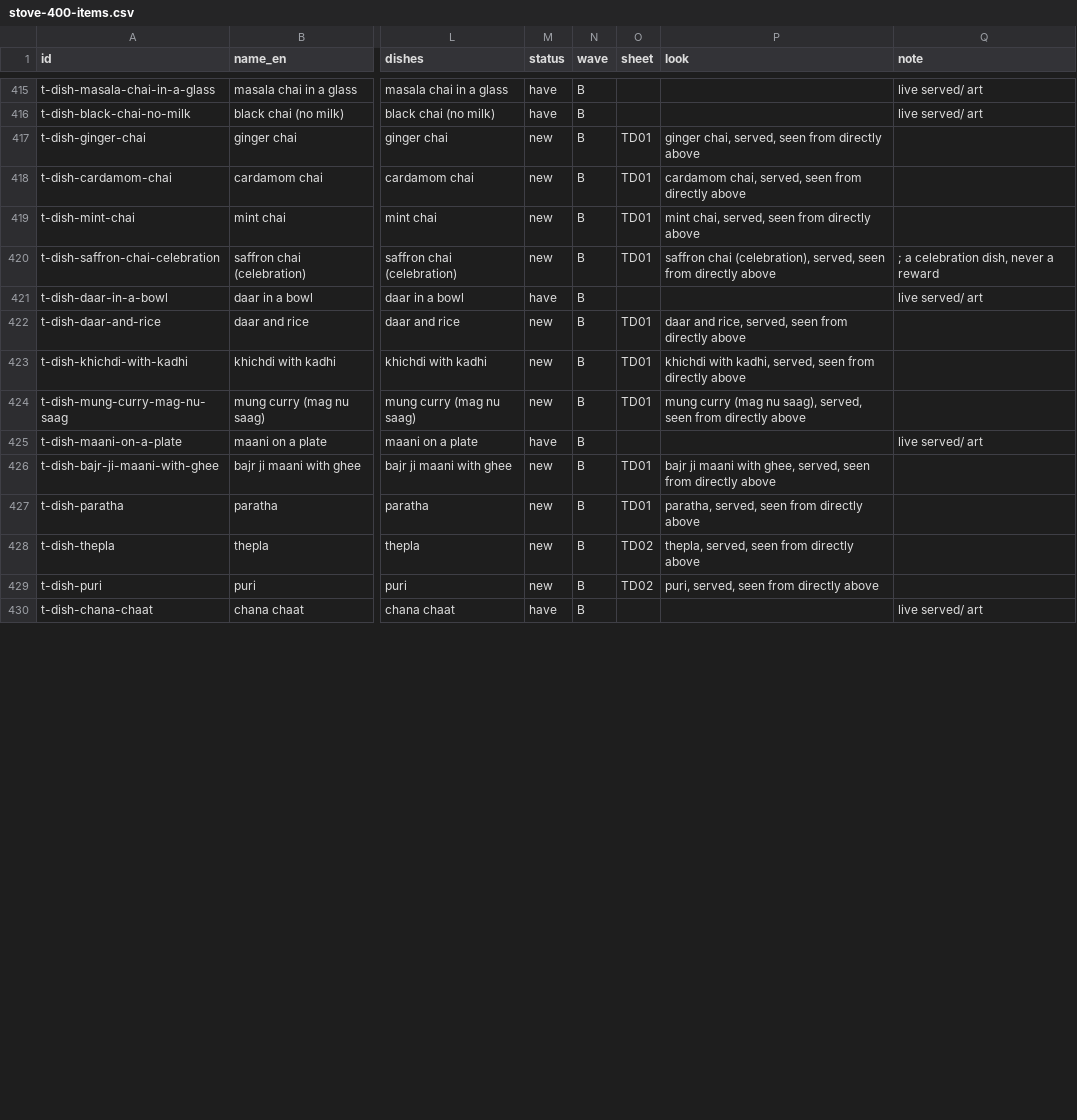
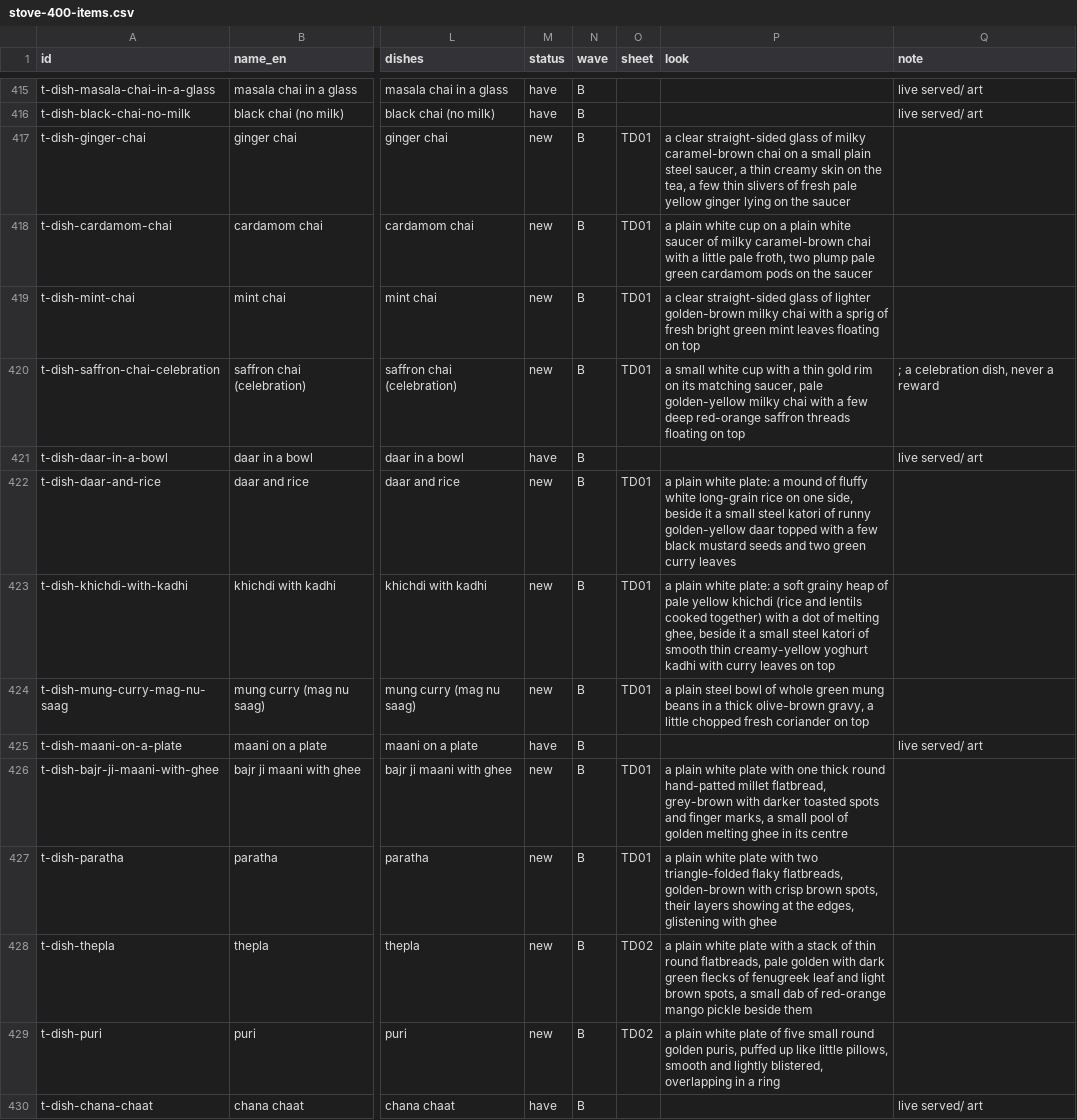
Before and after one commit to Baby-Isa/nani-jo-ghar, a CSV file: docs/design-language/art-plans/stove-400-items.csv, drawn as a sheet; only a part is shown, gaps mark what is left out; the diff covers the shown part only; the diff names each change by its address in the sheet, - before the commit and + after, or states it on an @@ line.

```diff
--- a/docs/design-language/art-plans/stove-400-items.csv
+++ b/docs/design-language/art-plans/stove-400-items.csv
-P417 (look): ginger chai, served, seen from directly above
+P417 (look): a clear straight-sided glass of milky caramel-brown chai on a small plain steel saucer, a thin creamy skin on the tea, a few thin slivers of fresh pale yellow ginger lying on the saucer
-P418 (look): cardamom chai, served, seen from directly above
+P418 (look): a plain white cup on a plain white saucer of milky caramel-brown chai with a little pale froth, two plump pale green cardamom pods on the saucer
-P419 (look): mint chai, served, seen from directly above
+P419 (look): a clear straight-sided glass of lighter golden-brown milky chai with a sprig of fresh bright green mint leaves floating on top
-P420 (look): saffron chai (celebration), served, seen from directly above
+P420 (look): a small white cup with a thin gold rim on its matching saucer, pale golden-yellow milky chai with a few deep red-orange saffron threads floating on top
-P422 (look): daar and rice, served, seen from directly above
+P422 (look): a plain white plate: a mound of fluffy white long-grain rice on one side, beside it a small steel katori of runny golden-yellow daar topped with a few black mustard seeds and two green curry leaves
-P423 (look): khichdi with kadhi, served, seen from directly above
+P423 (look): a plain white plate: a soft grainy heap of pale yellow khichdi (rice and lentils cooked together) with a dot of melting ghee, beside it a small steel katori of smooth thin creamy-yellow yoghurt kadhi with curry leaves on top
-P424 (look): mung curry (mag nu saag), served, seen from directly above
+P424 (look): a plain steel bowl of whole green mung beans in a thick olive-brown gravy, a little chopped fresh coriander on top
-P426 (look): bajr ji maani with ghee, served, seen from directly above
+P426 (look): a plain white plate with one thick round hand-patted millet flatbread, grey-brown with darker toasted spots and finger marks, a small pool of golden melting ghee in its centre
-P427 (look): paratha, served, seen from directly above
+P427 (look): a plain white plate with two triangle-folded flaky flatbreads, golden-brown with crisp brown spots, their layers showing at the edges, glistening with ghee
-P428 (look): thepla, served, seen from directly above
+P428 (look): a plain white plate with a stack of thin round flatbreads, pale golden with dark green flecks of fenugreek leaf and light brown spots, a small dab of red-orange mango pickle beside them
-P429 (look): puri, served, seen from directly above
+P429 (look): a plain white plate of five small round golden puris, puffed up like little pillows, smooth and lightly blistered, overlapping in a ring
```
Also changed, not shown: 41 edited cells elsewhere in this file, 6 other files.
